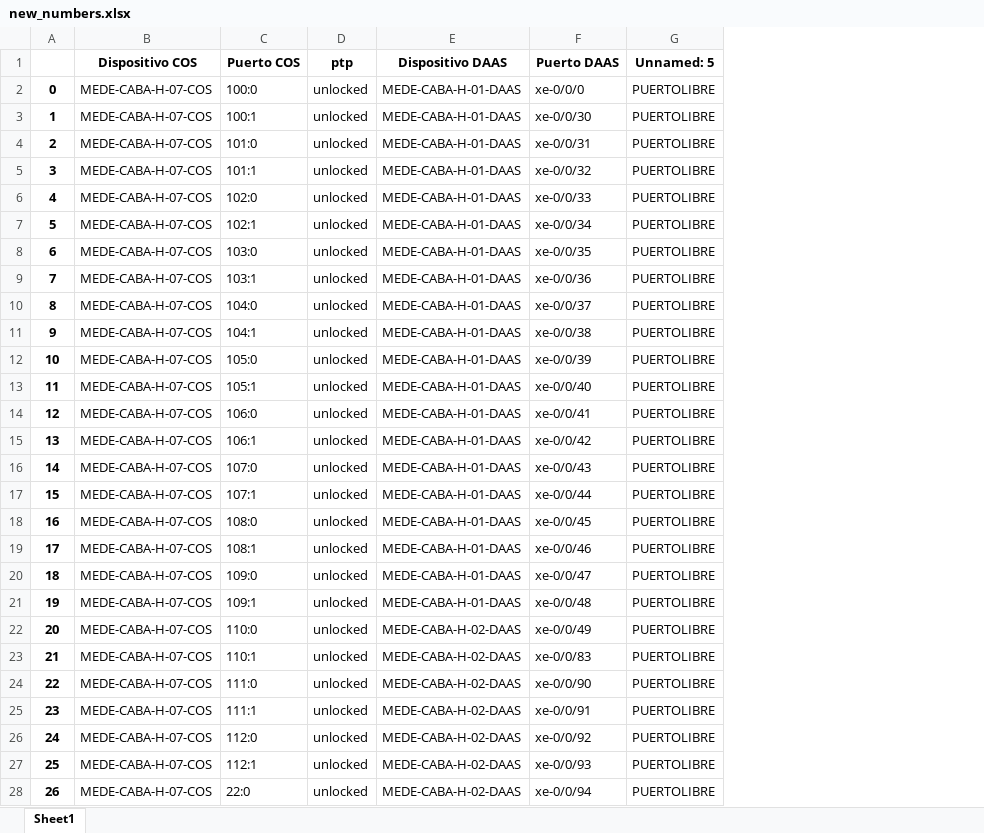
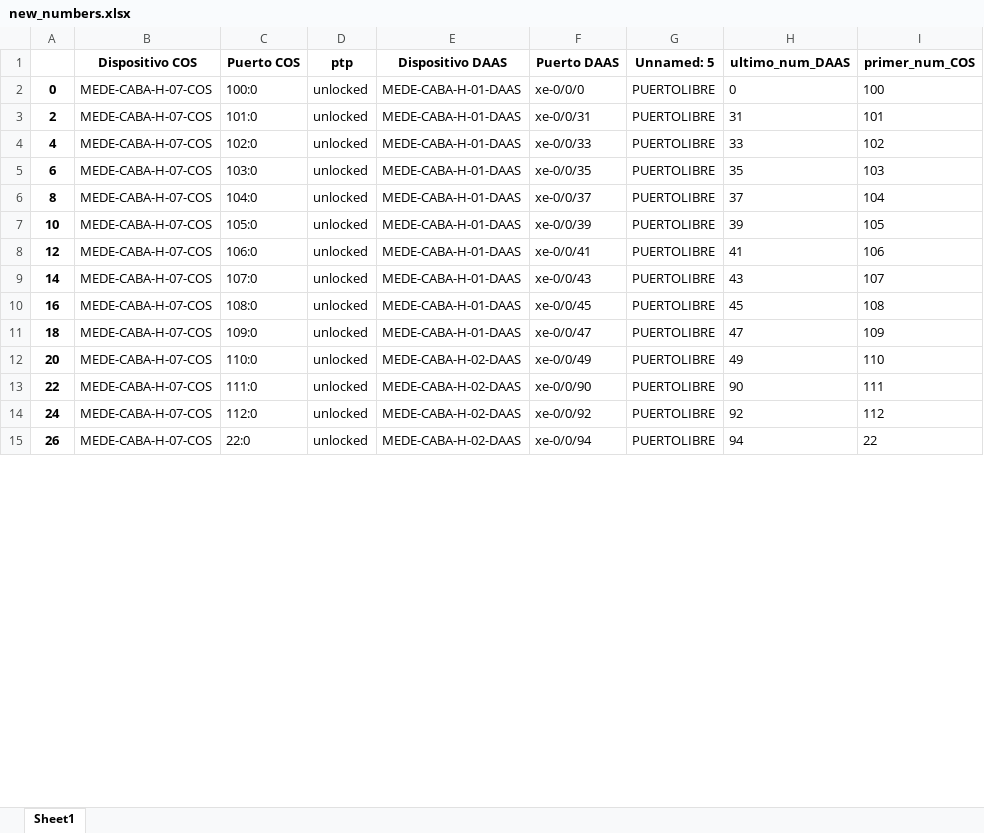
Before and after one commit to JuanH23/Automatizacion_Migracion, an Excel workbook: new_numbers.xlsx, sheet Sheet1, drawn as a sheet; only a part is shown; values as stored, in another font and other column widths than the file's, no borders; removed rows and columns are numbered as before the commit, all else as after; the diff covers the shown part only; the diff names each change by its address in the sheet, - before the commit and + after, or states it on an @@ line.

```diff
--- a/new_numbers.xlsx (sheet Sheet1)
+++ b/new_numbers.xlsx (sheet Sheet1)
+column H (ultimo_num_DAAS), rows 2-15: 0 | 31 | 33 | 35 | 37 | 39 | 41 | 43 | 45 | 47 | 49 | 90 | 92 | 94
+column I (primer_num_COS), rows 2-15: 100 | 101 | 102 | 103 | 104 | 105 | 106 | 107 | 108 | 109 | 110 | 111 | 112 | 22
-row 3: 1 | MEDE-CABA-H-07-COS | 100:1 | unlocked | MEDE-CABA-H-01-DAAS | xe-0/0/30 | PUERTOLIBRE
-row 5: 3 | MEDE-CABA-H-07-COS | 101:1 | unlocked | MEDE-CABA-H-01-DAAS | xe-0/0/32 | PUERTOLIBRE
-row 7: 5 | MEDE-CABA-H-07-COS | 102:1 | unlocked | MEDE-CABA-H-01-DAAS | xe-0/0/34 | PUERTOLIBRE
-row 9: 7 | MEDE-CABA-H-07-COS | 103:1 | unlocked | MEDE-CABA-H-01-DAAS | xe-0/0/36 | PUERTOLIBRE
-row 11: 9 | MEDE-CABA-H-07-COS | 104:1 | unlocked | MEDE-CABA-H-01-DAAS | xe-0/0/38 | PUERTOLIBRE
-row 13: 11 | MEDE-CABA-H-07-COS | 105:1 | unlocked | MEDE-CABA-H-01-DAAS | xe-0/0/40 | PUERTOLIBRE
-row 15: 13 | MEDE-CABA-H-07-COS | 106:1 | unlocked | MEDE-CABA-H-01-DAAS | xe-0/0/42 | PUERTOLIBRE
-row 17: 15 | MEDE-CABA-H-07-COS | 107:1 | unlocked | MEDE-CABA-H-01-DAAS | xe-0/0/44 | PUERTOLIBRE
-row 19: 17 | MEDE-CABA-H-07-COS | 108:1 | unlocked | MEDE-CABA-H-01-DAAS | xe-0/0/46 | PUERTOLIBRE
-row 21: 19 | MEDE-CABA-H-07-COS | 109:1 | unlocked | MEDE-CABA-H-01-DAAS | xe-0/0/48 | PUERTOLIBRE
-row 23: 21 | MEDE-CABA-H-07-COS | 110:1 | unlocked | MEDE-CABA-H-02-DAAS | xe-0/0/83 | PUERTOLIBRE
-row 25: 23 | MEDE-CABA-H-07-COS | 111:1 | unlocked | MEDE-CABA-H-02-DAAS | xe-0/0/91 | PUERTOLIBRE
-row 27: 25 | MEDE-CABA-H-07-COS | 112:1 | unlocked | MEDE-CABA-H-02-DAAS | xe-0/0/93 | PUERTOLIBRE
```
Also changed, not shown: 72 removed rows and 70 edited cells elsewhere in this sheet, out10.xlsx, out11.xlsx, 14 other files.
